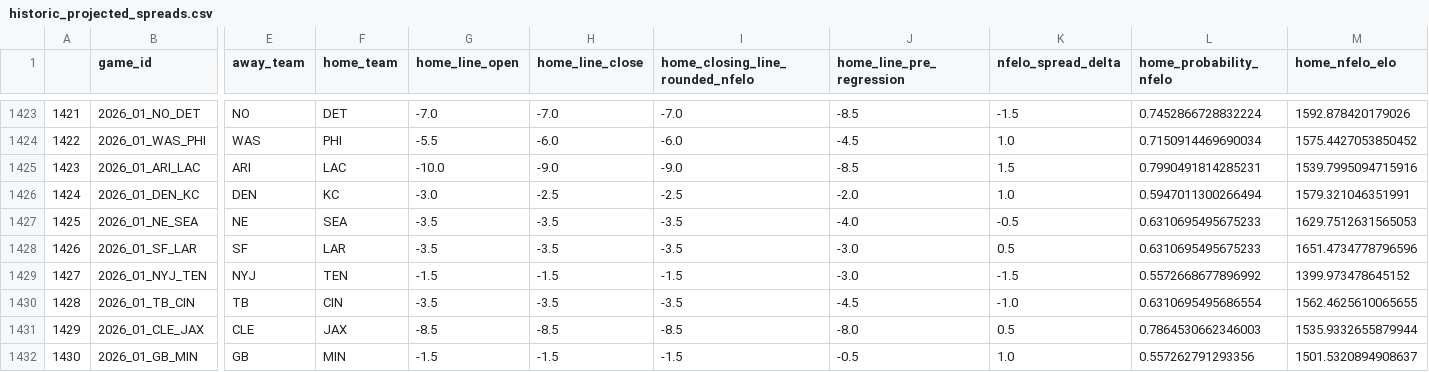
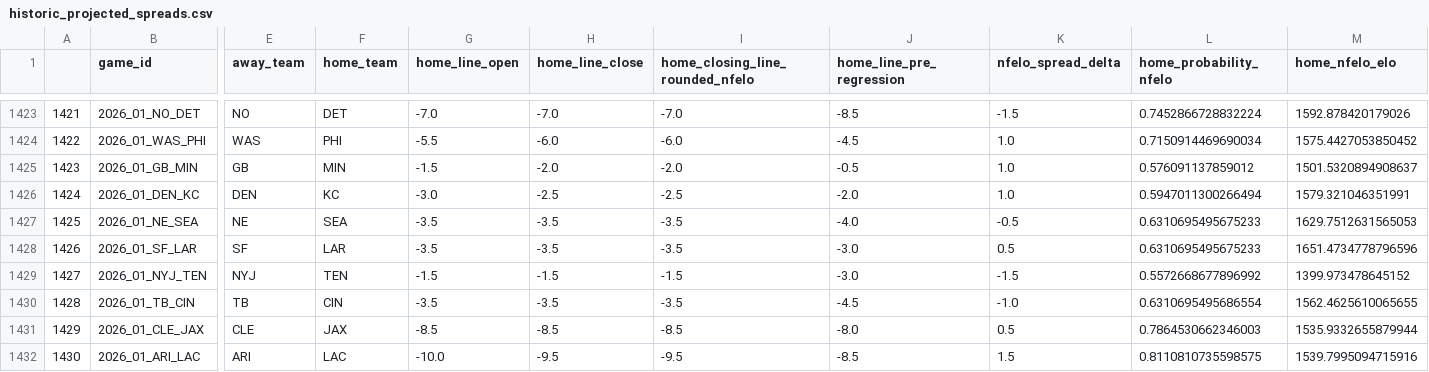
Before and after one commit to greerreNFL/nfelo, a CSV file: output_data/historic_projected_spreads.csv, drawn as a sheet; only a part is shown, gaps mark what is left out; the diff covers the shown part only; the diff names each change by its address in the sheet, - before the commit and + after, or states it on an @@ line.

```diff
--- a/output_data/historic_projected_spreads.csv
+++ b/output_data/historic_projected_spreads.csv
-B1425 (game_id): 2026_01_ARI_LAC
+B1425 (game_id): 2026_01_GB_MIN
-E1425 (away_team): ARI
+E1425 (away_team): GB
-F1425 (home_team): LAC
+F1425 (home_team): MIN
-G1425 (home_line_open): -10.0
+G1425 (home_line_open): -1.5
-H1425 (home_line_close): -9.0
+H1425 (home_line_close): -2.0
-I1425 (home_closing_line_rounded_nfelo): -9.0
+I1425 (home_closing_line_rounded_nfelo): -2.0
-J1425 (home_line_pre_regression): -8.5
+J1425 (home_line_pre_regression): -0.5
-K1425 (nfelo_spread_delta): 1.5
+K1425 (nfelo_spread_delta): 1.0
-L1425 (home_probability_nfelo): 0.7990491814285231
+L1425 (home_probability_nfelo): 0.576091137859012
-M1425 (home_nfelo_elo): 1539.7995094715916
+M1425 (home_nfelo_elo): 1501.5320894908637
-B1432 (game_id): 2026_01_GB_MIN
+B1432 (game_id): 2026_01_ARI_LAC
-E1432 (away_team): GB
+E1432 (away_team): ARI
-F1432 (home_team): MIN
+F1432 (home_team): LAC
-G1432 (home_line_open): -1.5
+G1432 (home_line_open): -10.0
-H1432 (home_line_close): -1.5
+H1432 (home_line_close): -9.5
-I1432 (home_closing_line_rounded_nfelo): -1.5
+I1432 (home_closing_line_rounded_nfelo): -9.5
-J1432 (home_line_pre_regression): -0.5
+J1432 (home_line_pre_regression): -8.5
-K1432 (nfelo_spread_delta): 1.0
+K1432 (nfelo_spread_delta): 1.5
-L1432 (home_probability_nfelo): 0.557262791293356
+L1432 (home_probability_nfelo): 0.8110810735598575
-M1432 (home_nfelo_elo): 1501.5320894908637
+M1432 (home_nfelo_elo): 1539.7995094715916
```
Also changed, not shown: 37 edited cells elsewhere in this file, output_data/prediction_tracker.csv, 1 other file.
